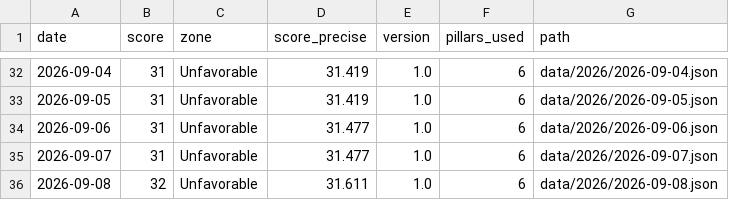
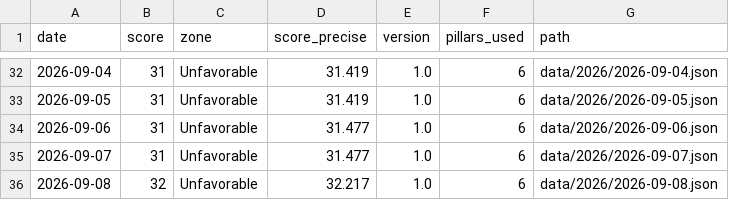
Before and after one commit to thegoldbarometer/data, a CSV file: data/index.csv, drawn as a sheet; only a part is shown, gaps mark what is left out.

```diff
--- a/data/index.csv
+++ b/data/index.csv
@@ -35,2 +35,2 @@ date,score,zone,score_precise,version,pillars_used,path
 2026-09-07,31,Unfavorable,31.477,1.0,6,data/2026/2026-09-07.json
-2026-09-08,32,Unfavorable,31.611,1.0,6,data/2026/2026-09-08.json
+2026-09-08,32,Unfavorable,32.217,1.0,6,data/2026/2026-09-08.json
```
Also changed, not shown: 1 other file.
